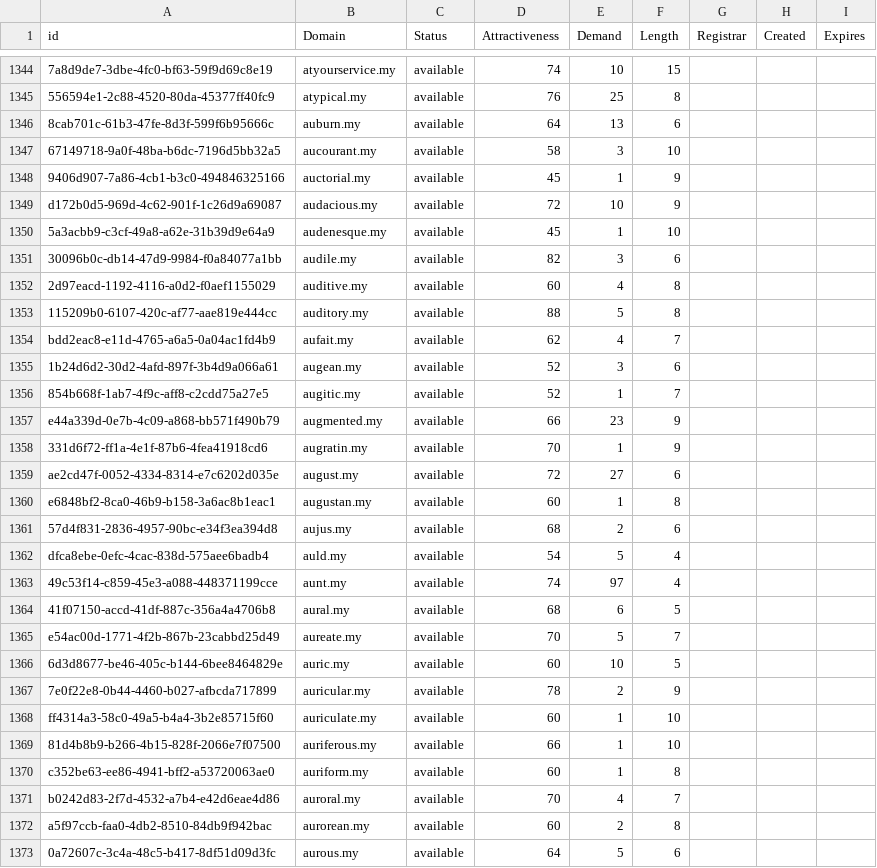
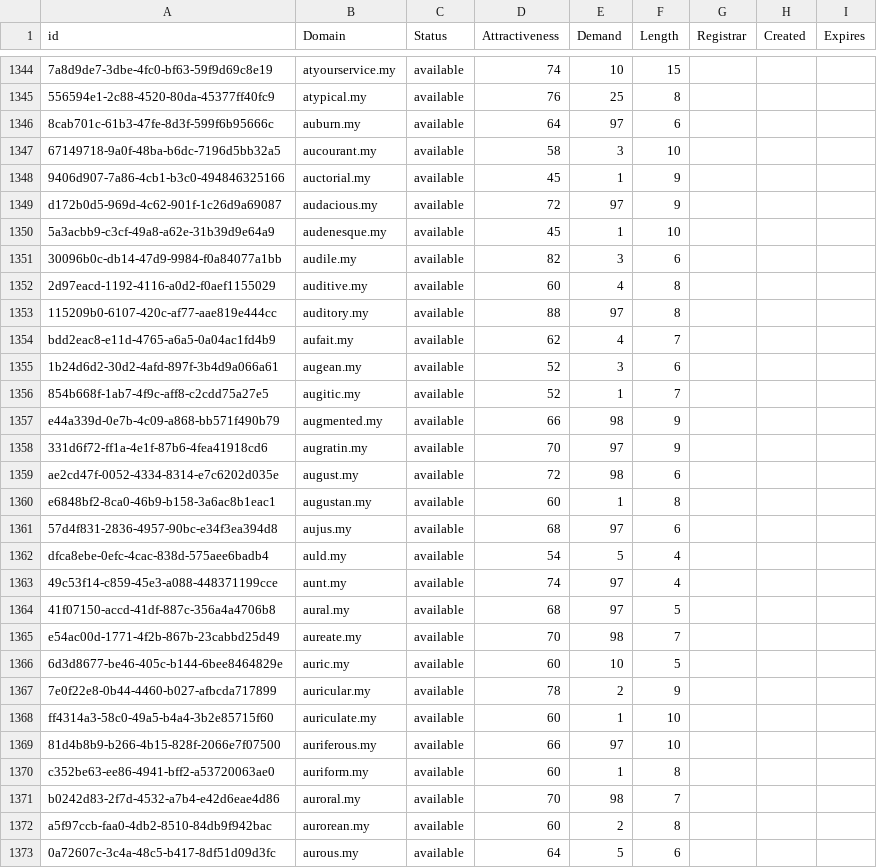
Before and after one commit to UniqueDomains/my-oneword-domains, a CSV file: my.csv, drawn as a sheet; only a part is shown, gaps mark what is left out; the diff covers the shown part only; the diff names each change by its address in the sheet, - before the commit and + after, or states it on an @@ line.

Commit message:
Domains update

```diff
--- a/my.csv
+++ b/my.csv
-E1346 (Demand): 13
+E1346 (Demand): 97
-E1349 (Demand): 10
+E1349 (Demand): 97
-E1353 (Demand): 5
+E1353 (Demand): 97
-E1357 (Demand): 23
+E1357 (Demand): 98
-E1358 (Demand): 1
+E1358 (Demand): 97
-E1359 (Demand): 27
+E1359 (Demand): 98
-E1361 (Demand): 2
+E1361 (Demand): 97
-E1364 (Demand): 6
+E1364 (Demand): 97
-E1365 (Demand): 5
+E1365 (Demand): 98
-E1369 (Demand): 1
+E1369 (Demand): 97
-E1371 (Demand): 4
+E1371 (Demand): 98
```
Also changed, not shown: 55 edited cells elsewhere in this file, 2 other files.
